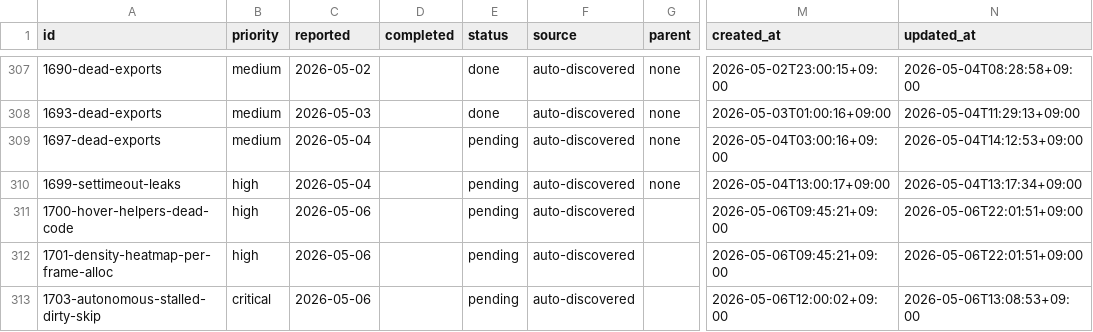
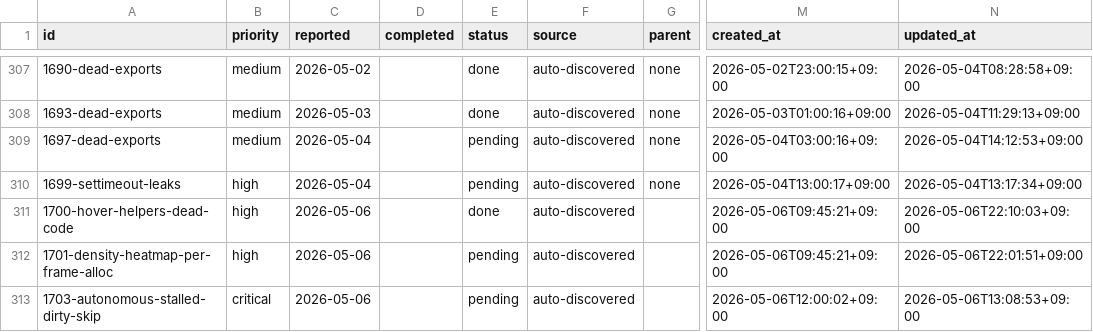
Before and after one commit to laximgqozaZZZYT/obsidian-graph-island, a CSV file: scripts/pipeline/issues.csv, drawn as a sheet; only a part is shown, gaps mark what is left out; the diff names each change by its address in the sheet, - before the commit and + after, or states it on an @@ line.

```diff
--- a/scripts/pipeline/issues.csv
+++ b/scripts/pipeline/issues.csv
-E311 (status): pending
+E311 (status): done
-N311 (updated_at): 2026-05-06T22:01:51+09:00
+N311 (updated_at): 2026-05-06T22:10:03+09:00
```
Also changed, not shown: scripts/pipeline/tasks.csv.
